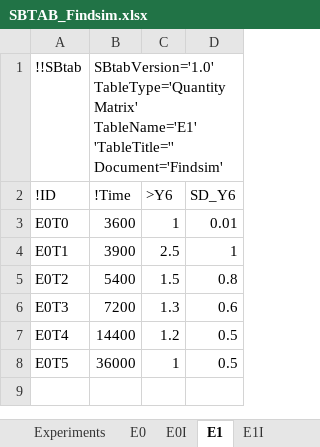
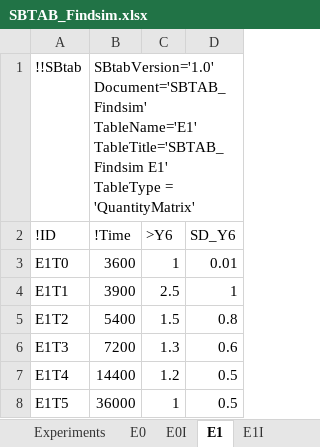
Before and after one commit to jpgsantos/Model_Viswan_2018, an Excel workbook: SBTAB_Findsim.xlsx, sheet E1, drawn as a sheet; values as stored, in another font and other column widths than the file's, no borders; the diff names each change by its address in the sheet, - before the commit and + after, or states it on an @@ line.

```diff
--- a/SBTAB_Findsim.xlsx (sheet E1)
+++ b/SBTAB_Findsim.xlsx (sheet E1)
-B1 (!Time): SBtabVersion='1.0' TableType='QuantityMatrix' TableName='E1' 'TableTitle='' Document='Findsim'
+B1 (!Time): SBtabVersion='1.0' Document='SBTAB_Findsim' TableName='E1' TableTitle='SBTAB_Findsim E1' TableType = 'QuantityMatrix'
-A3 (!ID): E0T0
+A3 (!ID): E1T0
-A4 (!ID): E0T1
+A4 (!ID): E1T1
-A5 (!ID): E0T2
+A5 (!ID): E1T2
-A6 (!ID): E0T3
+A6 (!ID): E1T3
-A7 (!ID): E0T4
+A7 (!ID): E1T4
-A8 (!ID): E0T5
+A8 (!ID): E1T5
```
Also changed, not shown: sheet Compound, sheet Parameter, sheet Reaction, sheet E1I, sheet E0I, sheet Experiments, 3 more sheets, 10 other files.
